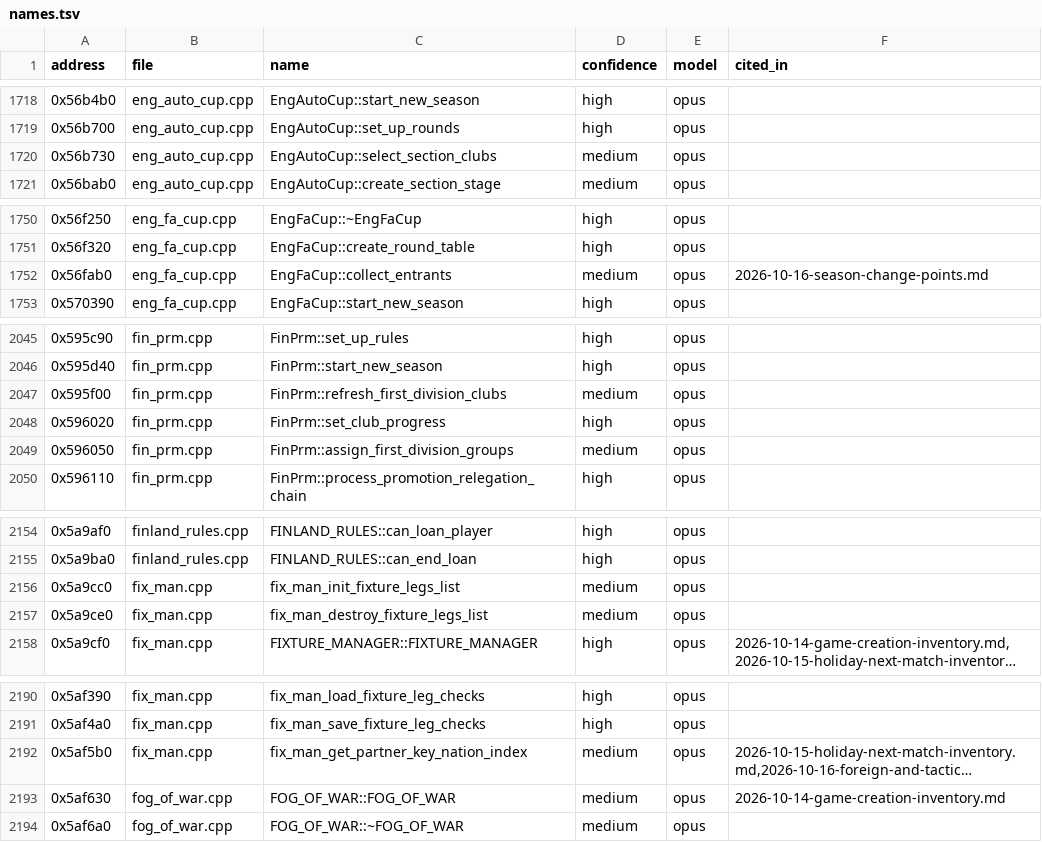
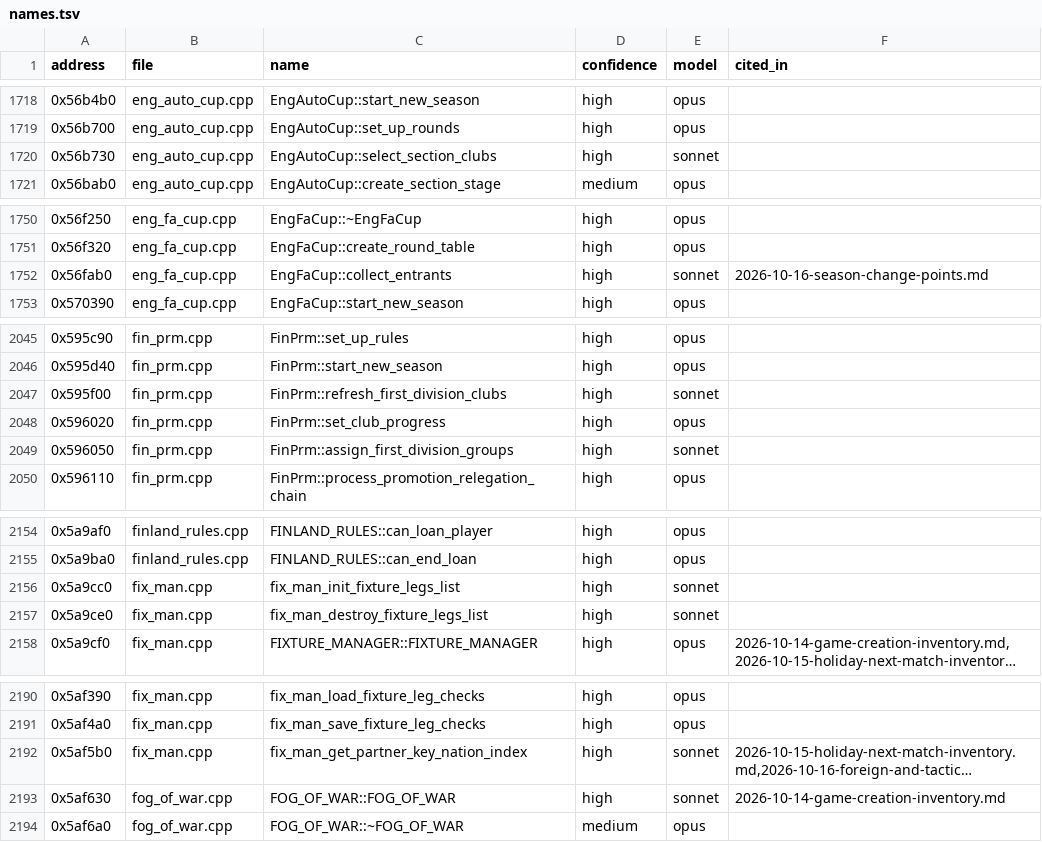
Before and after one commit to maxevans60/cm0102-bosman-edition, a TSV file: docs/research/function-map/names.tsv, drawn as a sheet; only a part is shown, gaps mark what is left out; long unchanged cells end in …; the diff covers the shown part only; the diff names each change by its address in the sheet, - before the commit and + after, or states it on an @@ line.

```diff
--- a/docs/research/function-map/names.tsv
+++ b/docs/research/function-map/names.tsv
-D1720 (confidence): medium
+D1720 (confidence): high
-E1720 (model): opus
+E1720 (model): sonnet
-D1752 (confidence): medium
+D1752 (confidence): high
-E1752 (model): opus
+E1752 (model): sonnet
-D2047 (confidence): medium
+D2047 (confidence): high
-E2047 (model): opus
+E2047 (model): sonnet
-D2049 (confidence): medium
+D2049 (confidence): high
-E2049 (model): opus
+E2049 (model): sonnet
-D2156:D2157 (confidence): medium
+D2156:D2157 (confidence): high
-E2156:E2157 (model): opus
+E2156:E2157 (model): sonnet
-D2192:D2193 (confidence): medium
+D2192:D2193 (confidence): high
-E2192:E2193 (model): opus
+E2192:E2193 (model): sonnet
```
Also changed, not shown: 77 edited cells elsewhere in this file, 33 other files.
